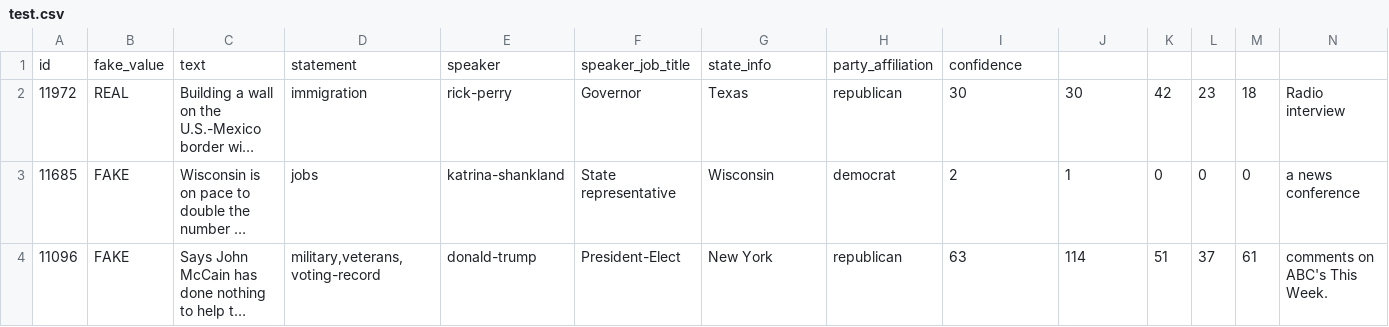
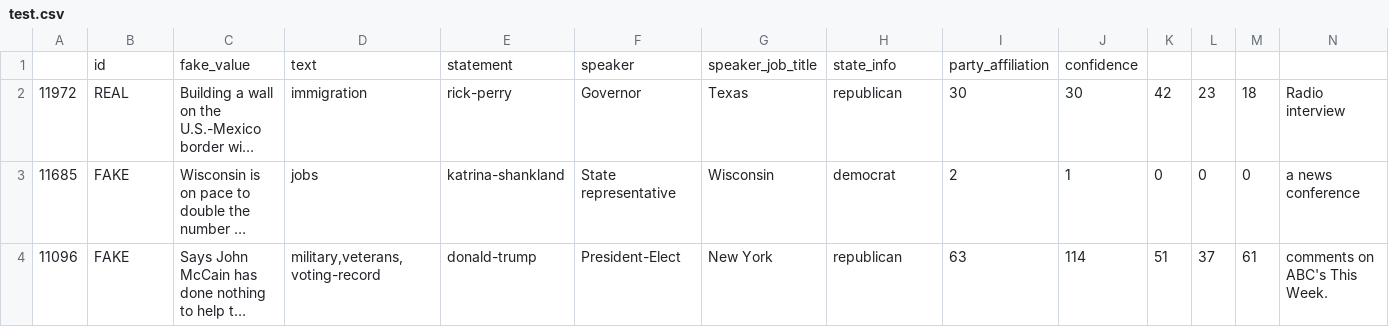
Before and after one commit to cypher1134/X-AE-A-12, a CSV file: data/LIAR/test.csv, drawn as a sheet; only a part is shown; long unchanged cells end in …; removed rows and columns are numbered as before the commit, all else as after; the diff names each change by its address in the sheet, - before the commit and + after, or states it on an @@ line.

Commit message:
confidence check

```diff
--- a/data/LIAR/test.csv
+++ b/data/LIAR/test.csv
-row 1: id | fake_value | text | statement | speaker | speaker_job_title | state_info | party_affiliation | confidence
+row 1:  | id | fake_value | text | statement | speaker | speaker_job_title | state_info | party_affiliation | confidence
```
Also changed, not shown: data/LIAR/valid.csv, 3 other files.
